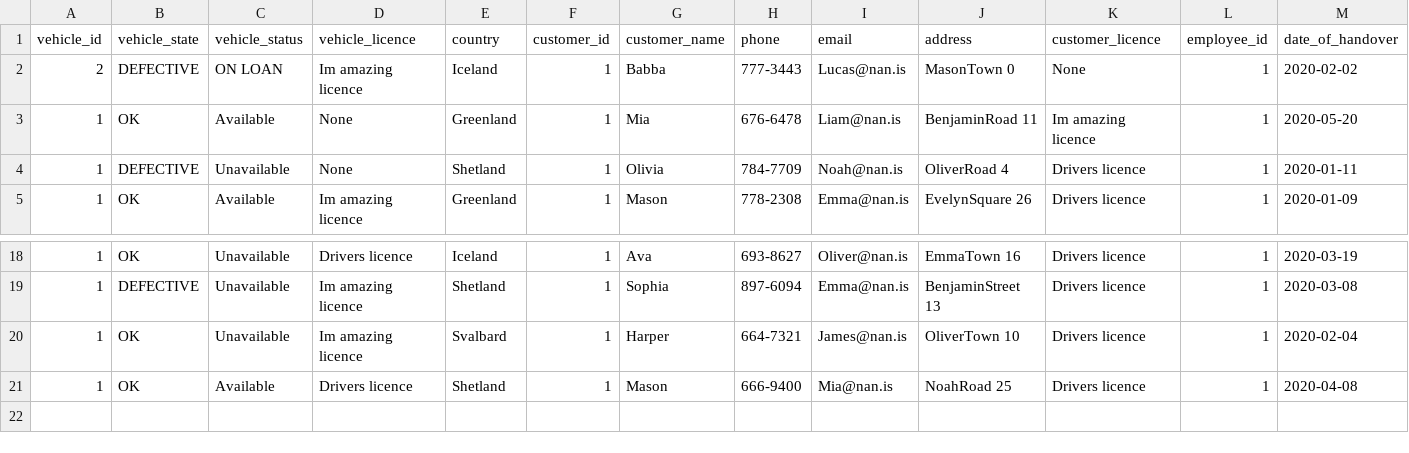
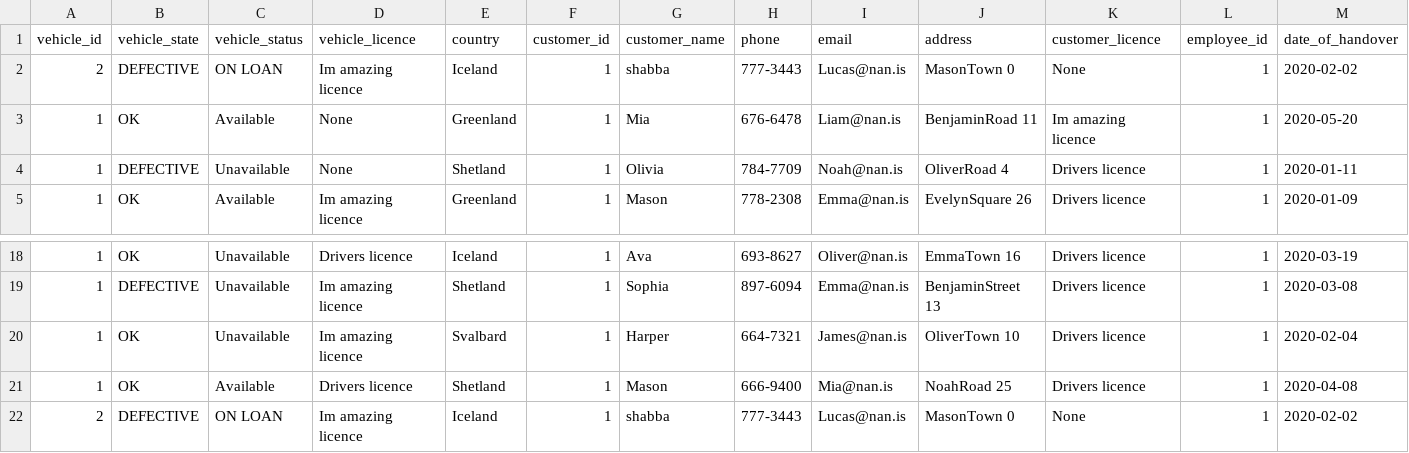
Before and after one commit to stebbilax/-VLN1-2020-H23, a CSV file: src/Data/data/contracts.csv, drawn as a sheet; only a part is shown, gaps mark what is left out; rows hold the shown columns only; the diff names each change by its address in the sheet, - before the commit and + after, or states it on an @@ line.

```diff
--- a/src/Data/data/contracts.csv
+++ b/src/Data/data/contracts.csv
-G2 (customer_name): Babba
+G2 (customer_name): shabba
+row 22: 2 | DEFECTIVE | ON LOAN | Im amazing licence | Iceland | 1 | shabba | 777-3443 | Lucas@nan.is | MasonTown 0 | None | 1 | 2020-02-02
```
Also changed, not shown: src/Data/data/customers.csv, src/Data/data/destinations.csv, 7 other files.
